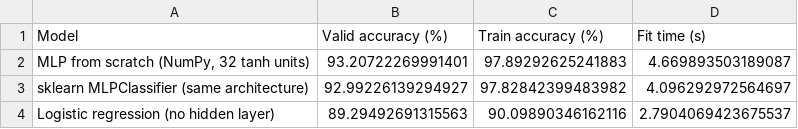
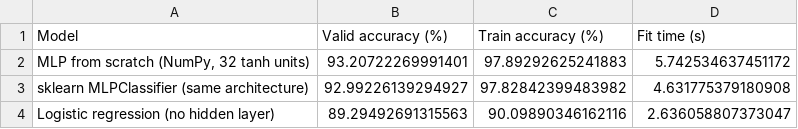
Before and after one commit to tusharikasuman/Plant-Disease-ML, a CSV file: reports/tables/unit5_nn_results.csv, drawn as a sheet.

```diff
--- a/reports/tables/unit5_nn_results.csv
+++ b/reports/tables/unit5_nn_results.csv
@@ -1,4 +1,4 @@
 Model,Valid accuracy (%),Train accuracy (%),Fit time (s)
-"MLP from scratch (NumPy, 32 tanh units)",93.20722269991401,97.89292625241883,4.669893503189087
-sklearn MLPClassifier (same architecture),92.99226139294927,97.82842399483982,4.096292972564697
-Logistic regression (no hidden layer),89.29492691315563,90.09890346162116,2.7904069423675537
+"MLP from scratch (NumPy, 32 tanh units)",93.20722269991401,97.89292625241883,5.742534637451172
+sklearn MLPClassifier (same architecture),92.99226139294927,97.82842399483982,4.631775379180908
+Logistic regression (no hidden layer),89.29492691315563,90.09890346162116,2.636058807373047
```
Also changed, not shown: reports/tables/unit5_kernel_regression.csv, 41 other files.
